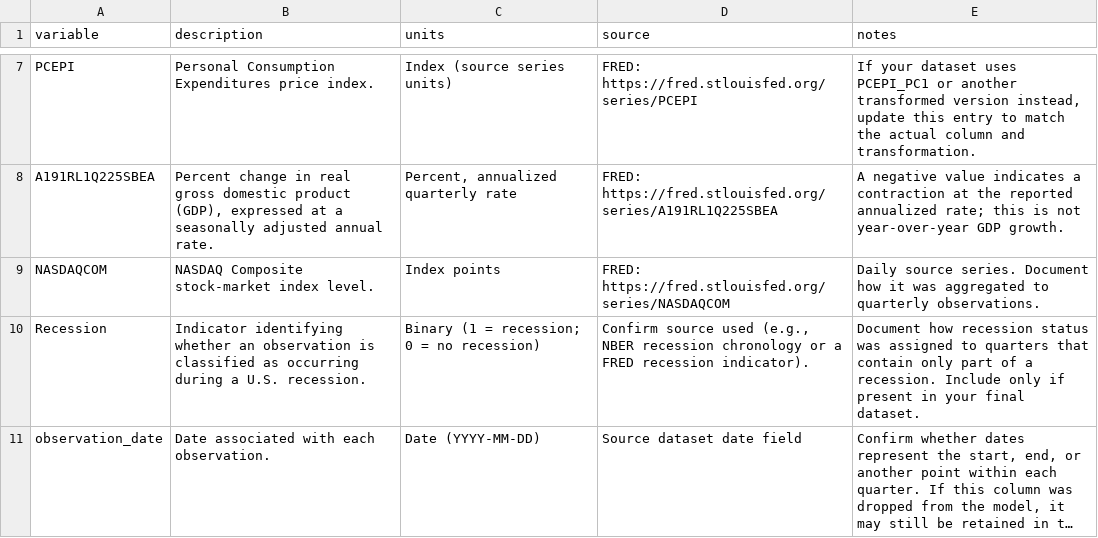
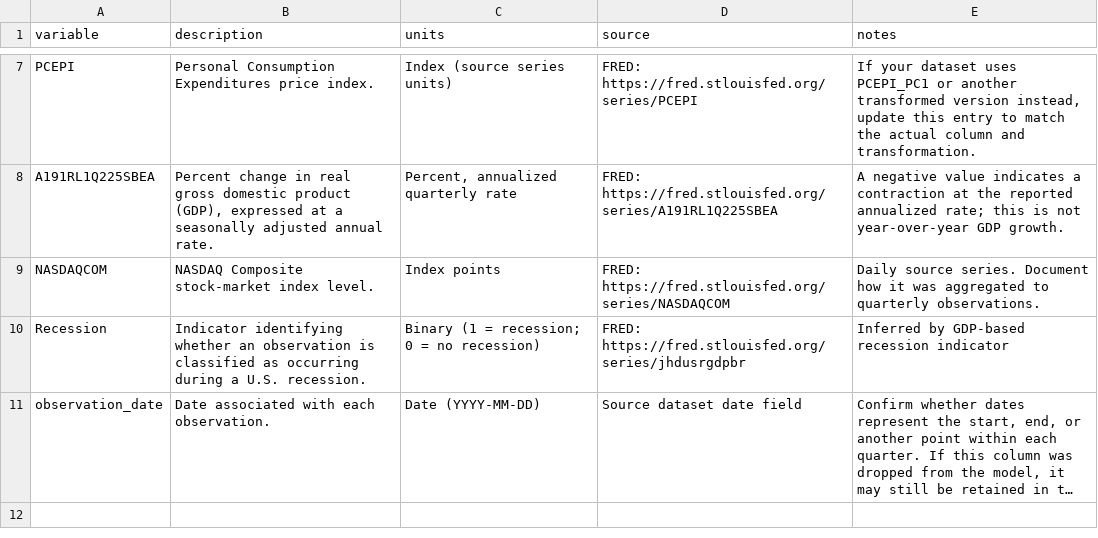
Before and after one commit to brickinm/credit_card_delinquency_eda, a CSV file: data_dictionary.csv, drawn as a sheet; only a part is shown, gaps mark what is left out; long unchanged cells end in …; the diff names each change by its address in the sheet, - before the commit and + after, or states it on an @@ line.

Commit message:
Update data_dictionary.csv

```diff
--- a/data_dictionary.csv
+++ b/data_dictionary.csv
-D10 (source): Confirm source used (e.g., NBER recession chronology or a FRED recession indicator).
+D10 (source): FRED: https://fred.stlouisfed.org/series/jhdusrgdpbr
-E10 (notes): Document how recession status was assigned to quarters that contain only part of a recession. Include only if present in your final dataset.
+E10 (notes): Inferred by GDP-based recession indicator
```
